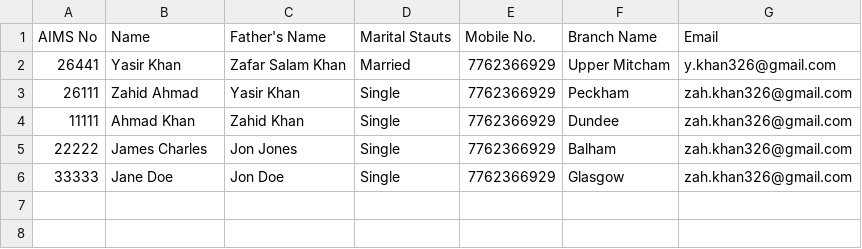
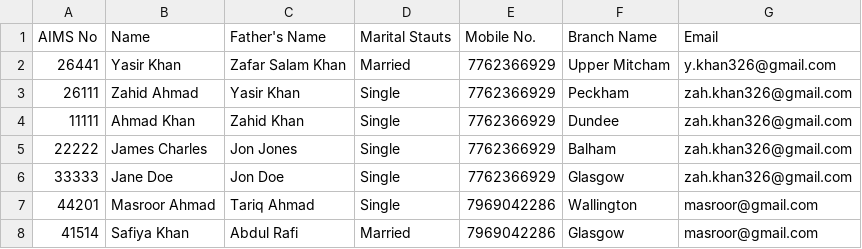
Before and after one commit to Yasir326/data-validation, a CSV file: src/files/main_offline_validation.csv, drawn as a sheet.

```diff
--- a/src/files/main_offline_validation.csv
+++ b/src/files/main_offline_validation.csv
@@ -6 +6,3 @@ AIMS No,Name,Father's Name,Marital Stauts,Mobile No.,Branch Name,Email
 33333,Jane Doe,Jon Doe,Single,7762366929,Glasgow,zah.khan326@gmail.com
+44201, Masroor Ahmad, Tariq Ahmad, Single, 7969042286, Wallington, masroor@gmail.com
+41514, Safiya Khan, Abdul Rafi, Married, 7969042286, Glasgow, masroor@gmail.com
```
Also changed, not shown: src/files/AMA-UK-–-WASAYA-PERSONAL-DATA-CONSENT-FORM-FOR-AMJ-INTERNATIONAL-1620046642.csv, 2 other files.
